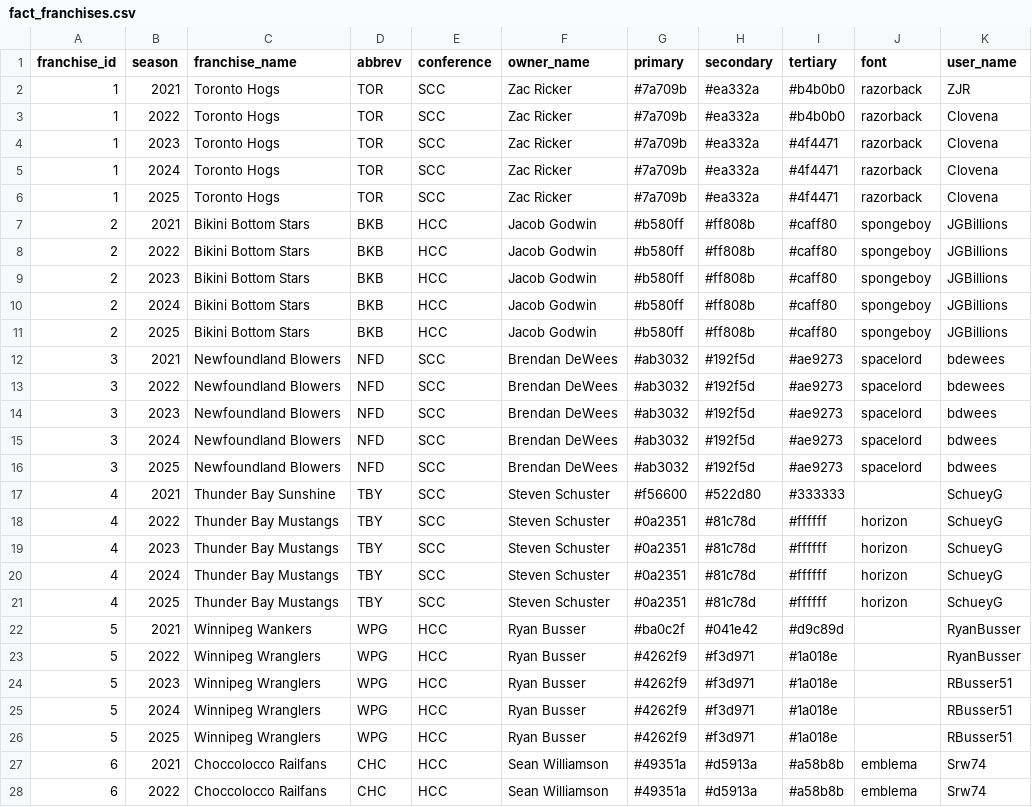
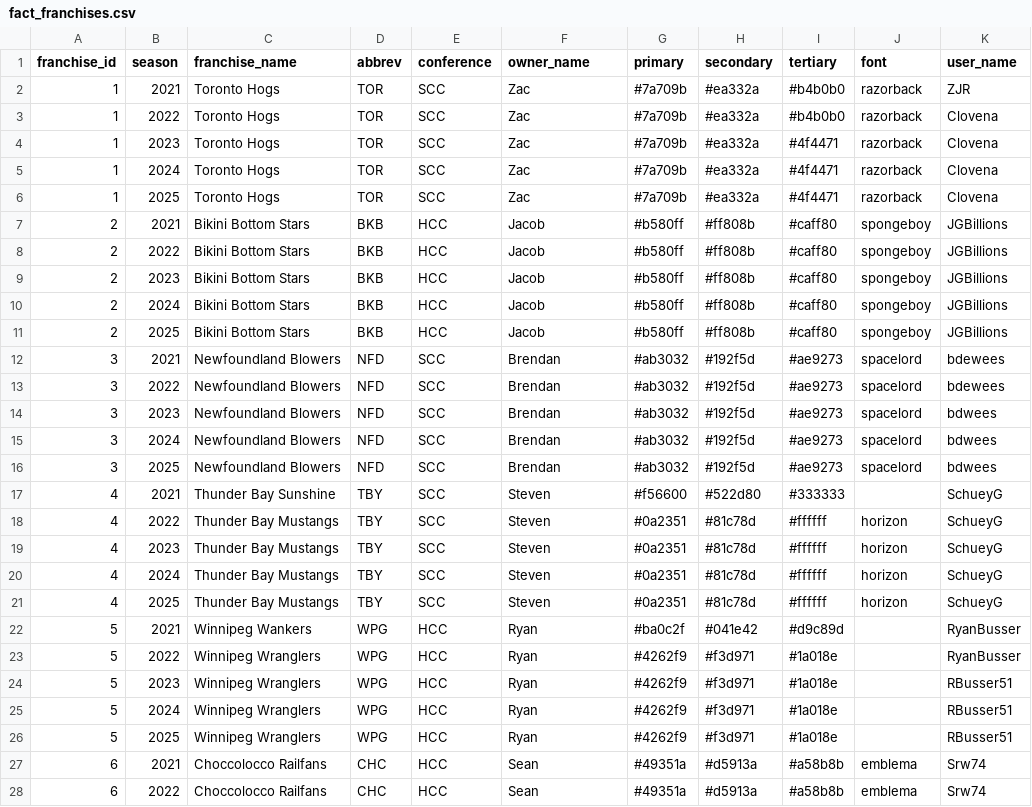
Before and after one commit to Clovena/edgewater-fantasy-hq, a CSV file: data/sixth-city/api/fact_franchises.csv, drawn as a sheet; only a part is shown; the diff covers the shown part only; the diff names each change by its address in the sheet, - before the commit and + after, or states it on an @@ line.

Commit message:
style(6c): refactor team metadata and display on franchise pages.

```diff
--- a/data/sixth-city/api/fact_franchises.csv
+++ b/data/sixth-city/api/fact_franchises.csv
-F2:F6 (owner_name): Zac Ricker
+F2:F6 (owner_name): Zac
-F7:F11 (owner_name): Jacob Godwin
+F7:F11 (owner_name): Jacob
-F12:F16 (owner_name): Brendan DeWees
+F12:F16 (owner_name): Brendan
-F17:F21 (owner_name): Steven Schuster
+F17:F21 (owner_name): Steven
-F22:F26 (owner_name): Ryan Busser
+F22:F26 (owner_name): Ryan
-F27:F28 (owner_name): Sean Williamson
+F27:F28 (owner_name): Sean
```
Also changed, not shown: 43 edited cells elsewhere in this file, 2 other files.
